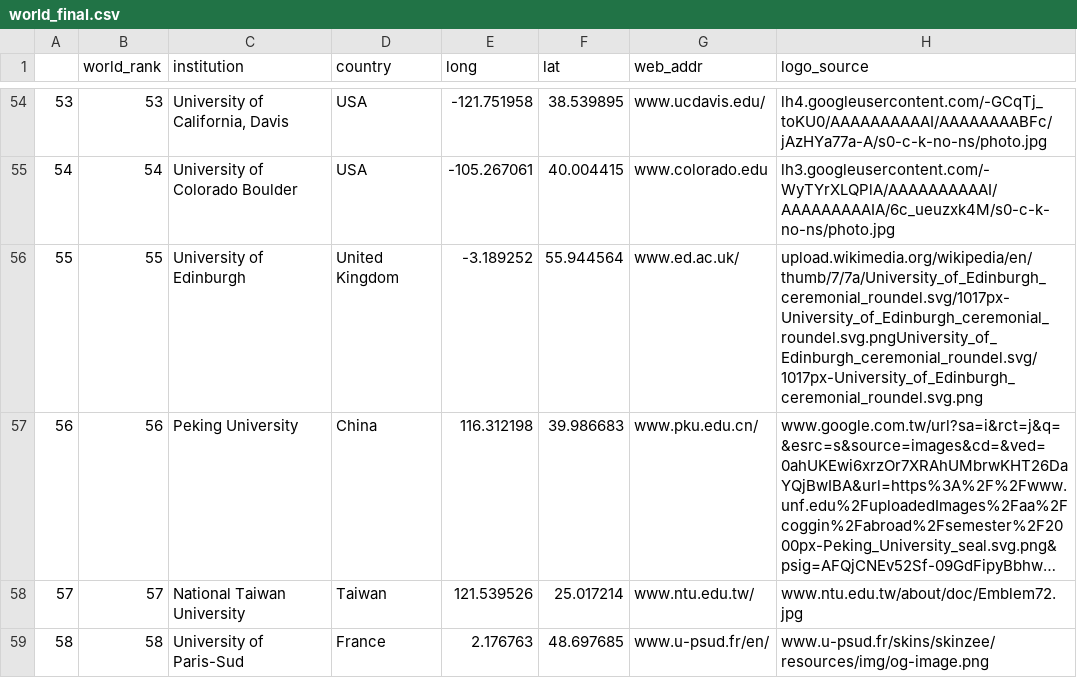
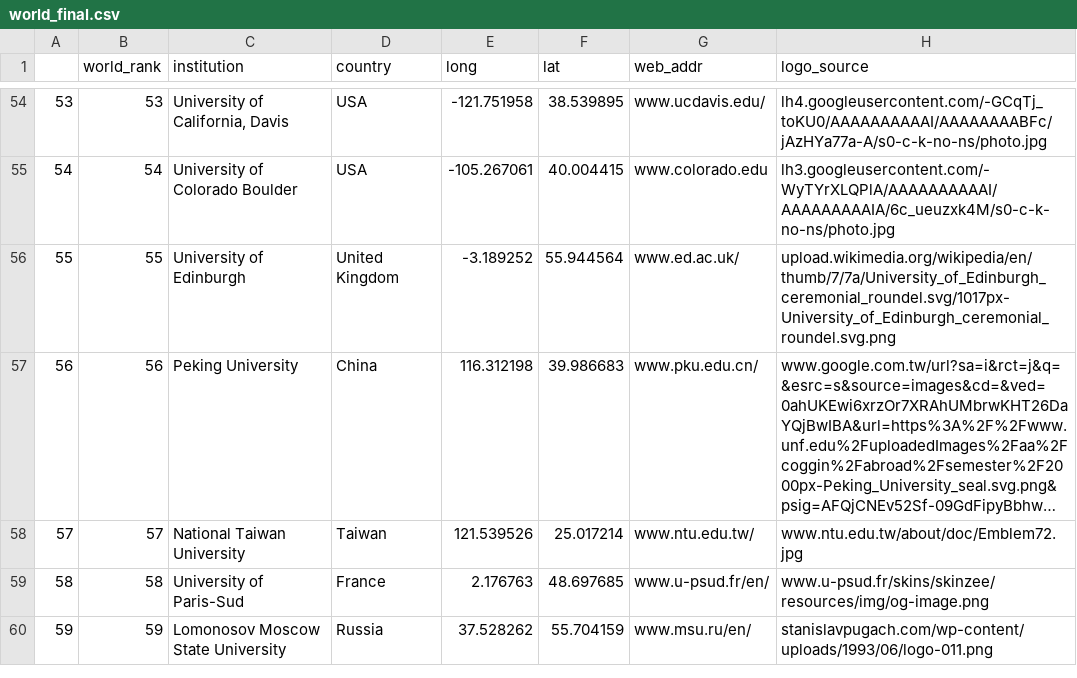
Before and after one commit to b02705006/D3_final, a CSV file: world_final.csv, drawn as a sheet; only a part is shown, gaps mark what is left out; the shorter side is filled out with more unchanged rows; long unchanged cells end in …; the diff names each change by its address in the sheet, - before the commit and + after, or states it on an @@ line.

```diff
--- a/world_final.csv
+++ b/world_final.csv
-H56 (logo_source): upload.wikimedia.org/wikipedia/en/thumb/7/7a/University_of_Edinburgh_ceremonial_roundel.svg/1017px-University_of_Edinburgh_ceremonial_roundel.svg.pngUniversity_of_Edinburgh_ceremonial_roundel.svg/1017px-University_of_Edinburgh_ceremonial_roundel.svg.png
+H56 (logo_source): upload.wikimedia.org/wikipedia/en/thumb/7/7a/University_of_Edinburgh_ceremonial_roundel.svg/1017px-University_of_Edinburgh_ceremonial_roundel.svg.png
```
Also changed, not shown: 1 other file.
